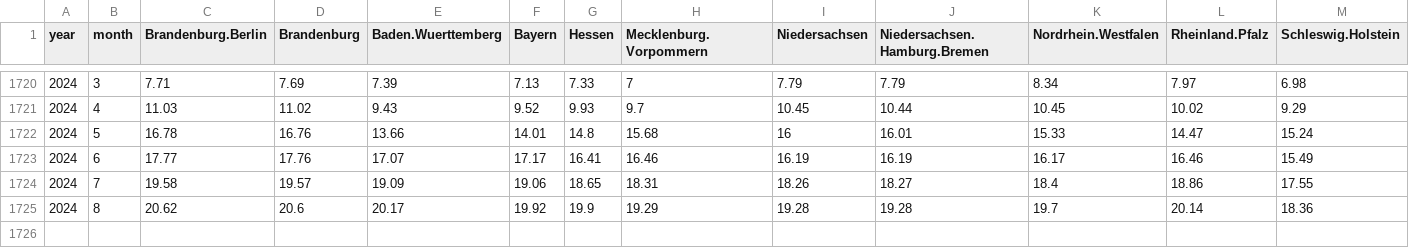
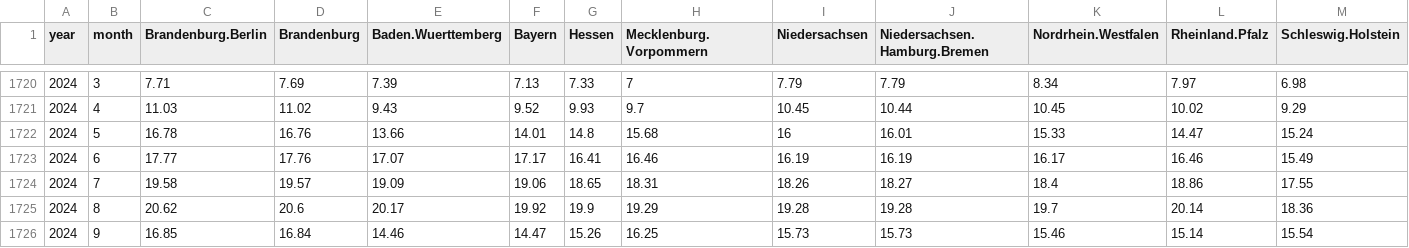
Before and after one commit to climdata/dwdTemperature, a CSV file: csv/monthly_temperature_de.csv, drawn as a sheet; only a part is shown, gaps mark what is left out; rows hold the shown columns only; the diff names each change by its address in the sheet, - before the commit and + after, or states it on an @@ line.

```diff
--- a/csv/monthly_temperature_de.csv
+++ b/csv/monthly_temperature_de.csv
+row 1726: 2024 | 9 | 16.85 | 16.84 | 14.46 | 14.47 | 15.26 | 16.25 | 15.73 | 15.73 | 15.46 | 15.14 | 15.54
```
Also changed, not shown: 2 other files.
